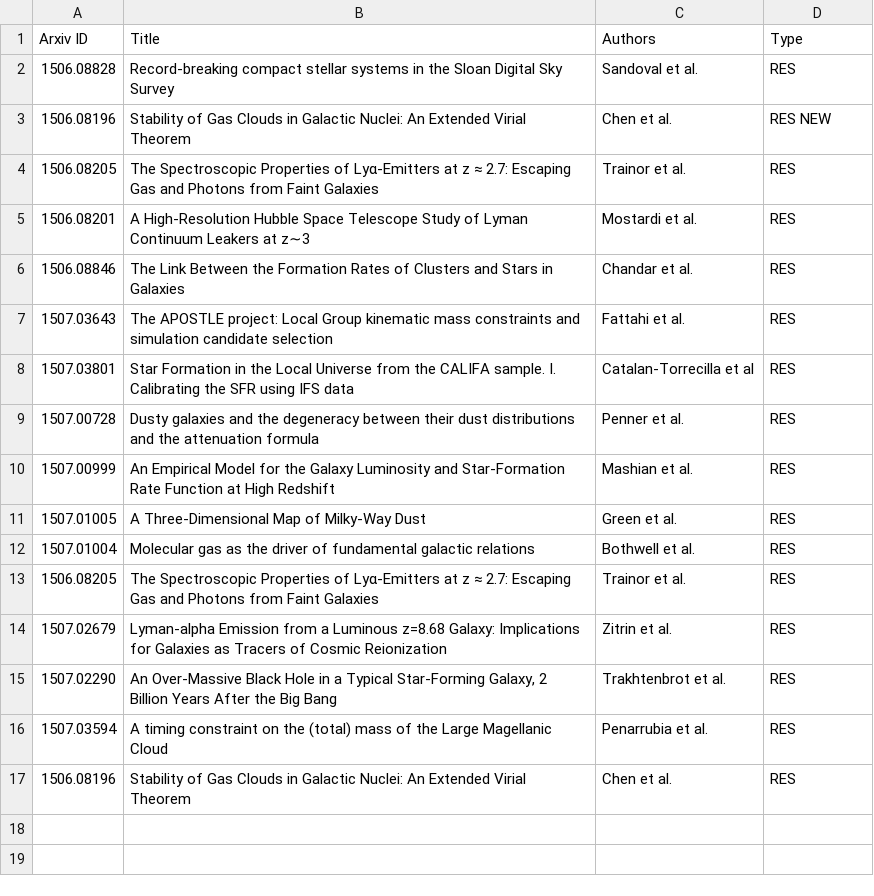
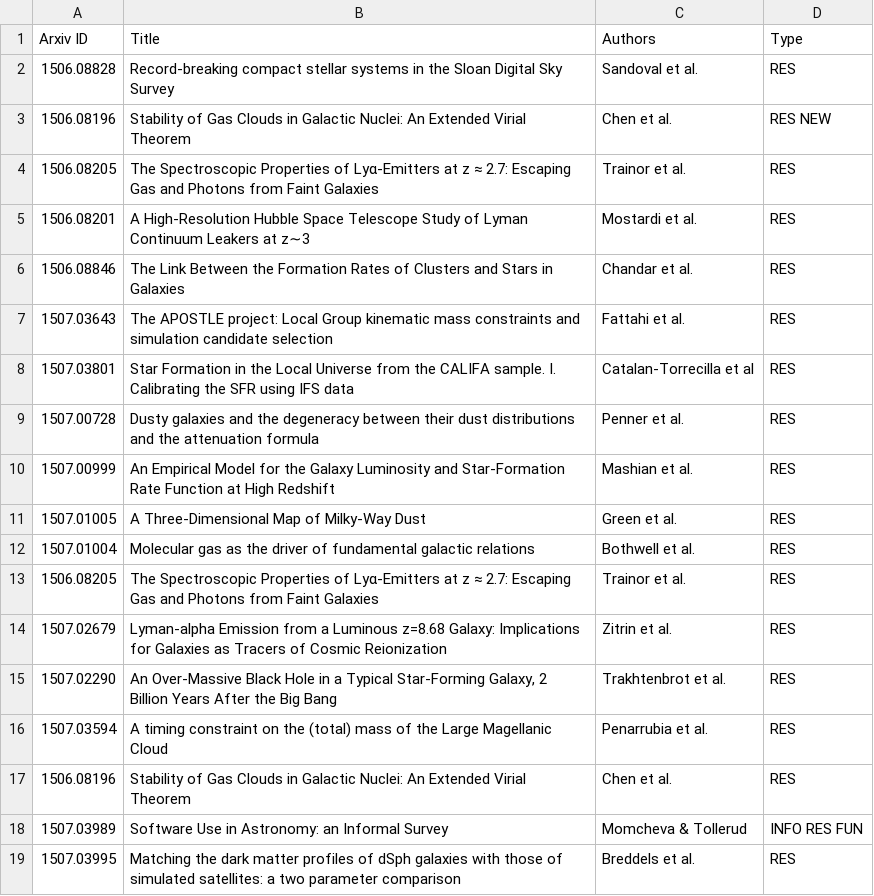
Before and after one commit to forero/arXiv, a CSV file: 2015/July.csv, drawn as a sheet; the diff names each change by its address in the sheet, - before the commit and + after, or states it on an @@ line.

Commit message:
16

```diff
--- a/2015/July.csv
+++ b/2015/July.csv
+row 18: 1507.03989 | Software Use in Astronomy: an Informal Survey | Momcheva & Tollerud | INFO RES FUN
+row 19: 1507.03995 | Matching the dark matter profiles of dSph galaxies with those of simulated satellites: a two parameter comparison | Breddels et al. | RES
```
